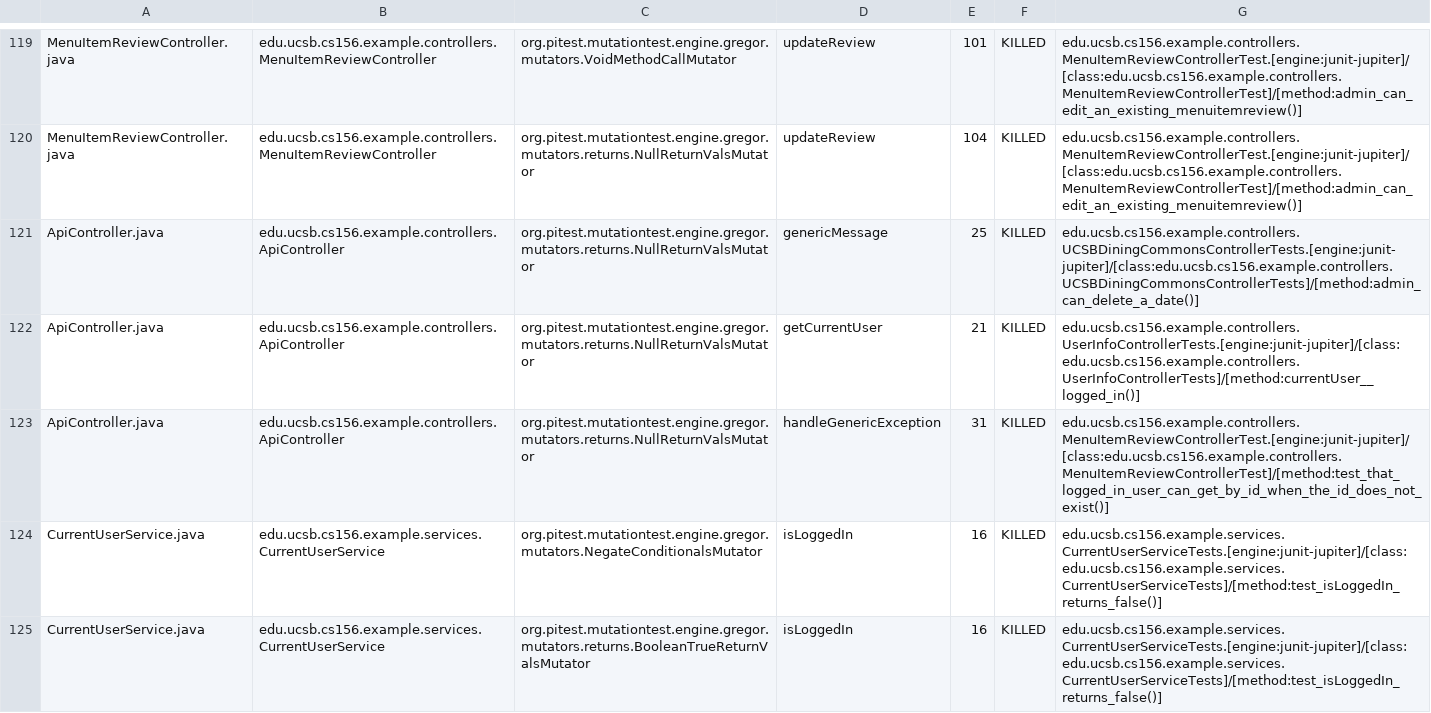
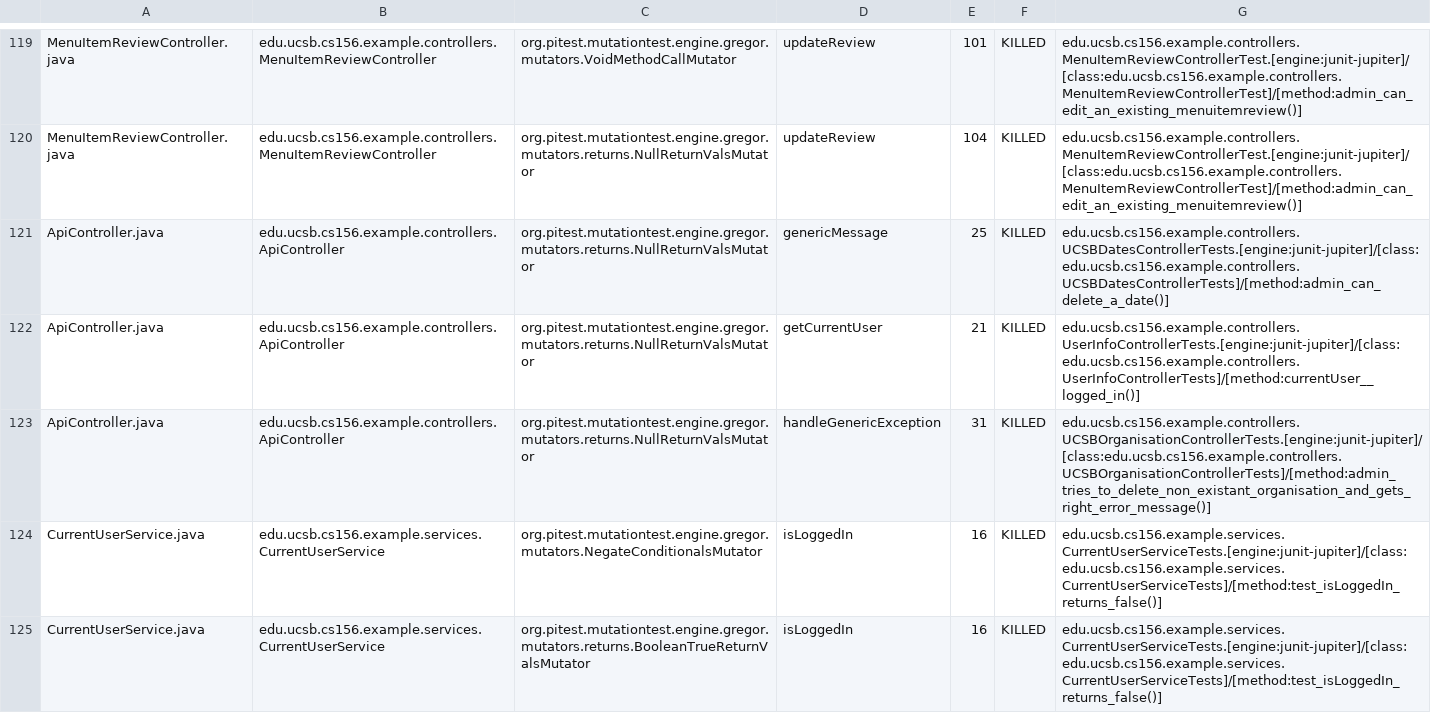
Before and after one commit to ucsb-cs156-w24/team02-w24-6pm-1, a CSV file: prs/49/pitest/mutations.csv, drawn as a sheet; only a part is shown, gaps mark what is left out.

Commit message:
Deploying to gh-pages from @ ucsb-cs156-w24/team02-w24-6pm-1@076086b18ea0e9c31f81b05bb49bdb8af2ed7750 🚀

```diff
--- a/prs/49/pitest/mutations.csv
+++ b/prs/49/pitest/mutations.csv
@@ -120,5 +120,5 @@ MenuItemReviewController.java,edu.ucsb.cs156.example.controllers.MenuItemReviewC
 MenuItemReviewController.java,edu.ucsb.cs156.example.controllers.MenuItemReviewController,org.pitest.mutationtest.engine.gregor.mutators.returns.NullReturnValsMutator,updateReview,104,KILLED,edu.ucsb.cs156.example.controllers.MenuItemReviewControllerTest.[engine:junit-jupiter]/[class:edu.ucsb.cs156.example.controllers.MenuItemReviewControllerTest]/[method:admin_can_edit_an_existing_menuitemreview()]
-ApiController.java,edu.ucsb.cs156.example.controllers.ApiController,org.pitest.mutationtest.engine.gregor.mutators.returns.NullReturnValsMutator,genericMessage,25,KILLED,edu.ucsb.cs156.example.controllers.UCSBDiningCommonsControllerTests.[engine:junit-jupiter]/[class:edu.ucsb.cs156.example.controllers.UCSBDiningCommonsControllerTests]/[method:admin_can_delete_a_date()]
+ApiController.java,edu.ucsb.cs156.example.controllers.ApiController,org.pitest.mutationtest.engine.gregor.mutators.returns.NullReturnValsMutator,genericMessage,25,KILLED,edu.ucsb.cs156.example.controllers.UCSBDatesControllerTests.[engine:junit-jupiter]/[class:edu.ucsb.cs156.example.controllers.UCSBDatesControllerTests]/[method:admin_can_delete_a_date()]
 ApiController.java,edu.ucsb.cs156.example.controllers.ApiController,org.pitest.mutationtest.engine.gregor.mutators.returns.NullReturnValsMutator,getCurrentUser,21,KILLED,edu.ucsb.cs156.example.controllers.UserInfoControllerTests.[engine:junit-jupiter]/[class:edu.ucsb.cs156.example.controllers.UserInfoControllerTests]/[method:currentUser__logged_in()]
-ApiController.java,edu.ucsb.cs156.example.controllers.ApiController,org.pitest.mutationtest.engine.gregor.mutators.returns.NullReturnValsMutator,handleGenericException,31,KILLED,edu.ucsb.cs156.example.controllers.MenuItemReviewControllerTest.[engine:junit-jupiter]/[class:edu.ucsb.cs156.example.controllers.MenuItemReviewControllerTest]/[method:test_that_logged_in_user_can_get_by_id_when_the_id_does_not_exist()]
+ApiController.java,edu.ucsb.cs156.example.controllers.ApiController,org.pitest.mutationtest.engine.gregor.mutators.returns.NullReturnValsMutator,handleGenericException,31,KILLED,edu.ucsb.cs156.example.controllers.UCSBOrganisationControllerTests.[engine:junit-jupiter]/[class:edu.ucsb.cs156.example.controllers.UCSBOrganisationControllerTests]/[method:admin_tries_to_delete_non_existant_organisation_and_gets_right_error_message()]
 CurrentUserService.java,edu.ucsb.cs156.example.services.CurrentUserService,org.pitest.mutationtest.engine.gregor.mutators.NegateConditionalsMutator,isLoggedIn,16,KILLED,edu.ucsb.cs156.example.services.CurrentUserServiceTests.[engine:junit-jupiter]/[class:edu.ucsb.cs156.example.services.CurrentUserServiceTests]/[method:test_isLoggedIn_returns_false()]
```
Also changed, not shown: 16 other files.
